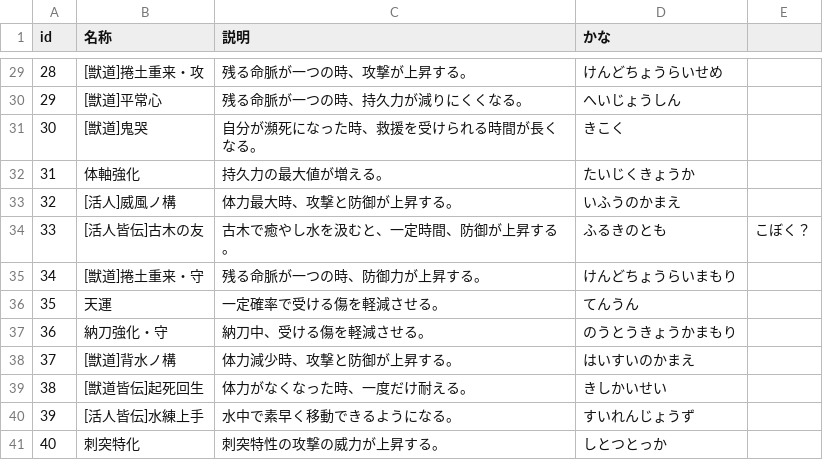
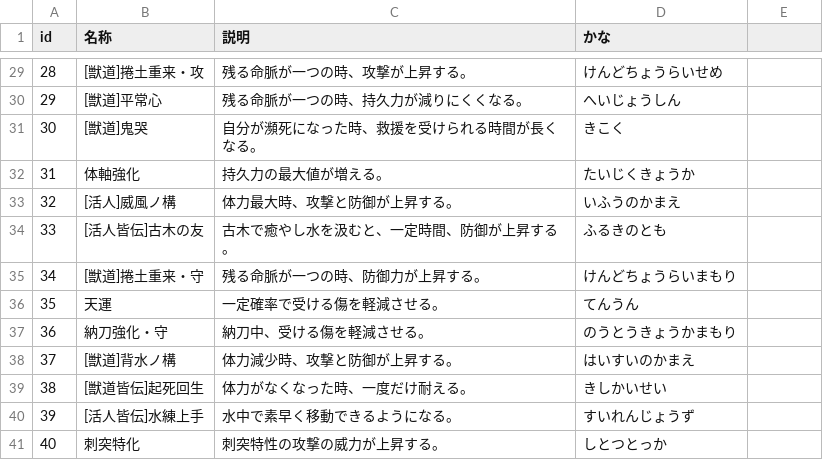
Before and after one commit to AquiTCD/gaming-support-tools, a CSV file: lib/wildhearts_skill_list.csv, drawn as a sheet; only a part is shown, gaps mark what is left out; the diff names each change by its address in the sheet, - before the commit and + after, or states it on an @@ line.

Commit message:
update skill data

```diff
--- a/lib/wildhearts_skill_list.csv
+++ b/lib/wildhearts_skill_list.csv
-E34: こぼく？
+E34: (empty)
```
Also changed, not shown: 1 other file.
